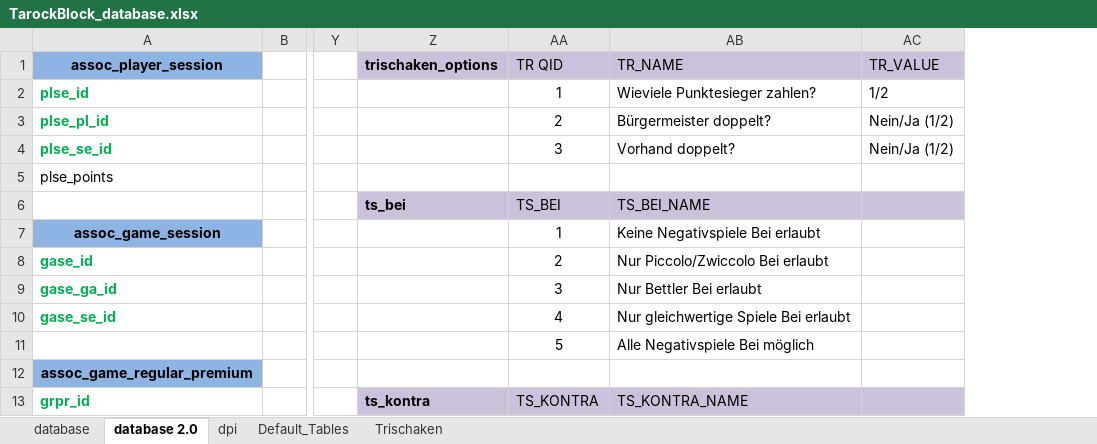
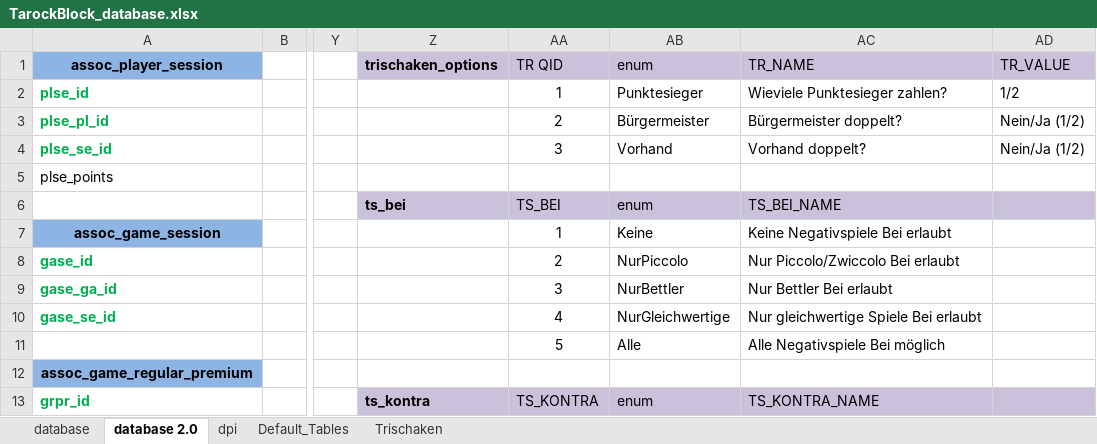
Before and after one commit to olisch/TarockBlock, an Excel workbook: docs/TarockBlock_database.xlsx, sheet database 2.0, drawn as a sheet; only a part is shown, gaps mark what is left out; values as stored, in another font and other column widths than the file's, no borders; the diff names each change by its address in the sheet, - before the commit and + after, or states it on an @@ line.

```diff
--- a/docs/TarockBlock_database.xlsx (sheet database 2.0)
+++ b/docs/TarockBlock_database.xlsx (sheet database 2.0)
+column AB (enum), rows 2-13: Punktesieger | Bürgermeister | Vorhand |  | enum | Keine | NurPiccolo | NurBettler | NurGleichwertige | Alle |  | enum
```
Also changed, not shown: sheet Default_Tables, 9 other files.
